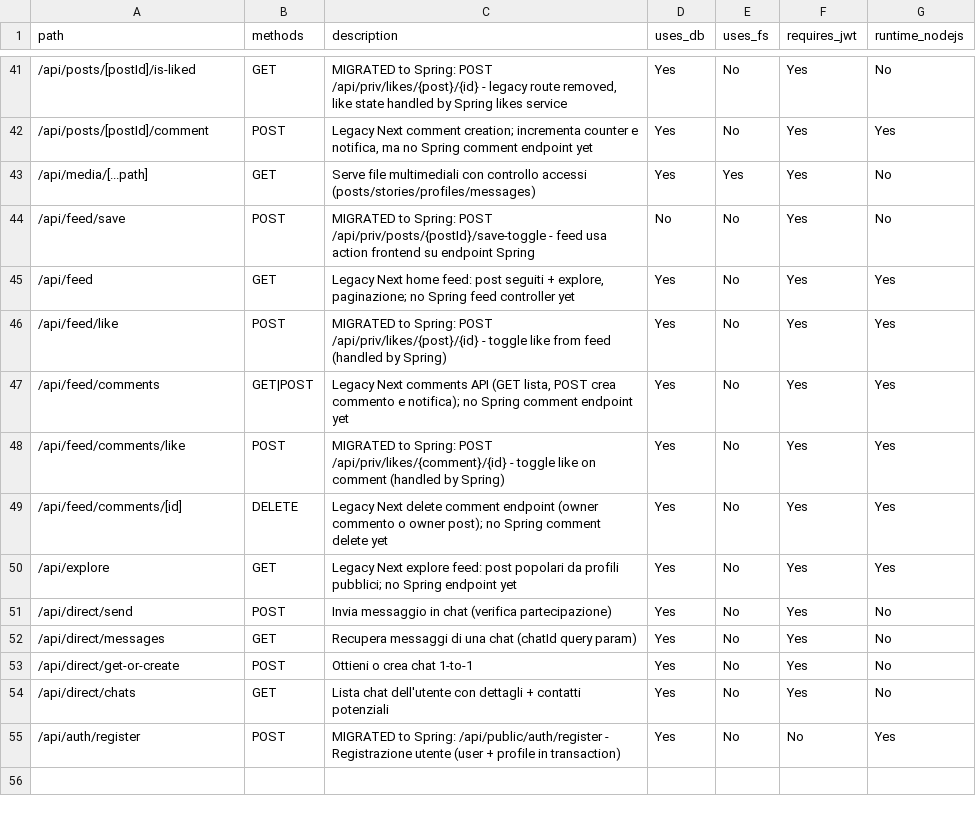
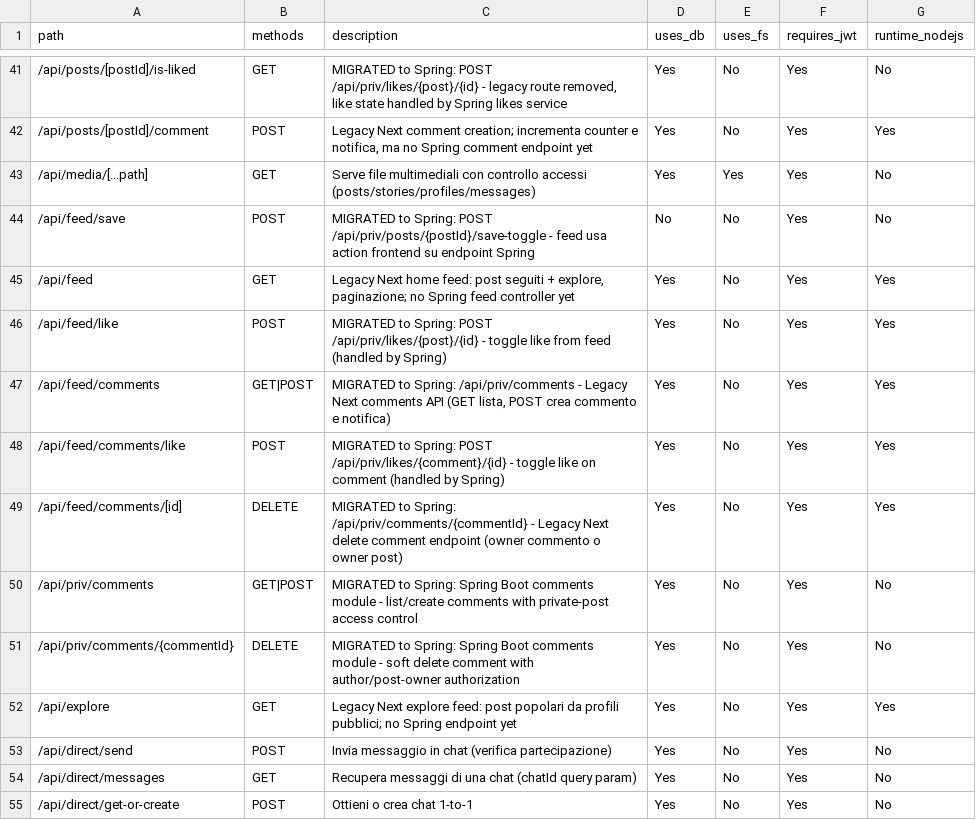
Before and after one commit to itps-frontDev/instagram-reverse-engineering-enhanced, a CSV file: reports/api_routes.csv, drawn as a sheet; only a part is shown, gaps mark what is left out; the shorter side is filled out with more unchanged rows.

Commit message:
Migrate Next.js comments API's and general PostModal.tsx fix
- Introduce a full comments module on the backend: controller, DTOs, API response wrapper, domain model, JPA repository with native queries/projections, service interface and implementation, and a set of specific comment exceptions + exception handler.

- The service handles listing, creation (including notifications and post comment count adjustment) and soft-deletion with access/validation checks.

- Update CommentLikeStrategy to use CommentRepository instead of raw JdbcTemplate.

- On the frontend, replace direct fetch calls and removed Next.js API endpoints with calls to new comments feature actions (createCommentAction, listCommentsAction) across profile, explore, post and reels pages; adjust related types and UI updates to consume the feature responses.

- Add Postman collection for comments and update environment/reporting files.

```diff
--- a/reports/api_routes.csv
+++ b/reports/api_routes.csv
@@ -46,5 +46,7 @@ path,methods,description,uses_db,uses_fs,requires_jwt,runtime_nodejs
 /api/feed/like,POST,"MIGRATED to Spring: POST /api/priv/likes/{post}/{id} - toggle like from feed (handled by Spring)",Yes,No,Yes,Yes
-/api/feed/comments,GET|POST,"Legacy Next comments API (GET lista, POST crea commento e notifica); no Spring comment endpoint yet",Yes,No,Yes,Yes
+/api/feed/comments,GET|POST,"MIGRATED to Spring: /api/priv/comments - Legacy Next comments API (GET lista, POST crea commento e notifica)",Yes,No,Yes,Yes
 /api/feed/comments/like,POST,"MIGRATED to Spring: POST /api/priv/likes/{comment}/{id} - toggle like on comment (handled by Spring)",Yes,No,Yes,Yes
-/api/feed/comments/[id],DELETE,"Legacy Next delete comment endpoint (owner commento o owner post); no Spring comment delete yet",Yes,No,Yes,Yes
+/api/feed/comments/[id],DELETE,"MIGRATED to Spring: /api/priv/comments/{commentId} - Legacy Next delete comment endpoint (owner commento o owner post)",Yes,No,Yes,Yes
+/api/priv/comments,GET|POST,"MIGRATED to Spring: Spring Boot comments module - list/create comments with private-post access control",Yes,No,Yes,No
+/api/priv/comments/{commentId},DELETE,"MIGRATED to Spring: Spring Boot comments module - soft delete comment with author/post-owner authorization",Yes,No,Yes,No
 /api/explore,GET,"Legacy Next explore feed: post popolari da profili pubblici; no Spring endpoint yet",Yes,No,Yes,Yes
```
Also changed, not shown: 35 other files.
